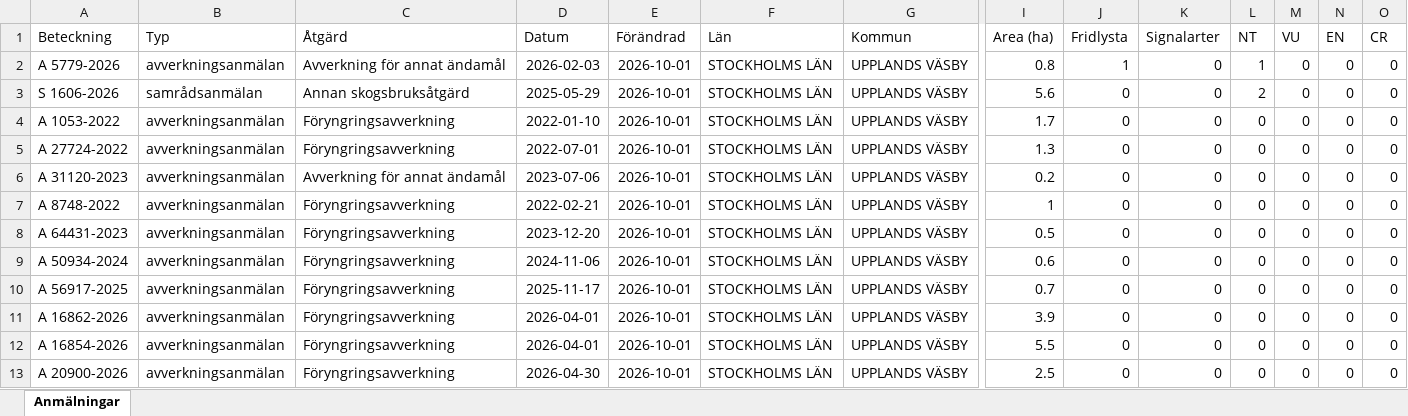
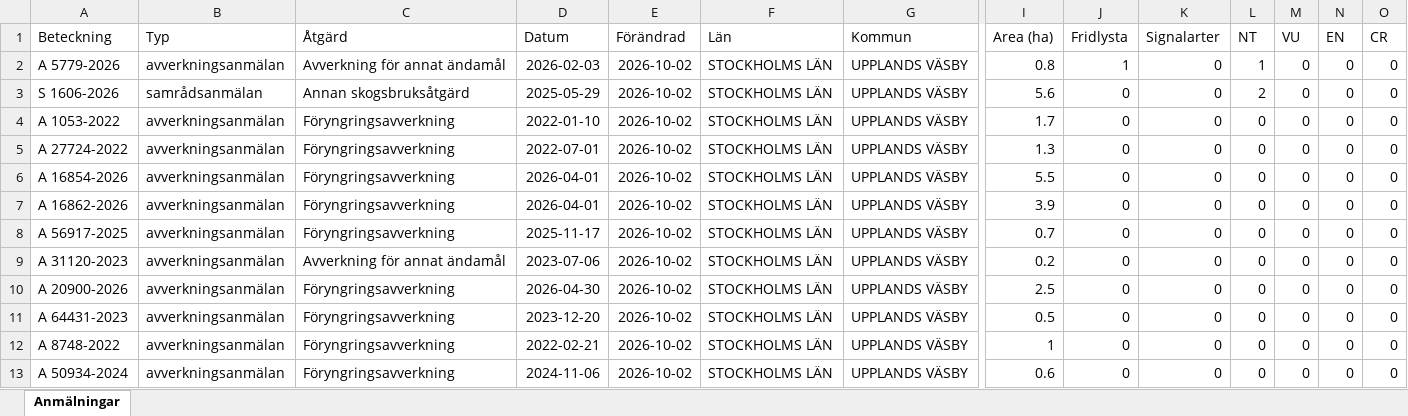
Before and after one commit to klasma/Logging_0114, an Excel workbook: Översikt UPPLANDS VÄSBY.xlsx, sheet Anmälningar, drawn as a sheet; only a part is shown, gaps mark what is left out; values as stored, in another font and other column widths than the file's, no borders; removed rows and columns are numbered as before the commit, all else as after; rows hold the shown columns only; the diff names each change by its address in the sheet, - before the commit and + after, or states it on an @@ line.

```diff
--- a/Översikt UPPLANDS VÄSBY.xlsx (sheet Anmälningar)
+++ b/Översikt UPPLANDS VÄSBY.xlsx (sheet Anmälningar)
-E2:E5 (Förändrad): 2026-10-01
+E2:E5 (Förändrad): 2026-10-02
+row 6: A 16854-2026 | avverkningsanmälan | Föryngringsavverkning | 2026-04-01 | 2026-10-02 | STOCKHOLMS LÄN | UPPLANDS VÄSBY | 5.5 | 0 | 0 | 0 | 0 | 0 | 0
+row 7: A 16862-2026 | avverkningsanmälan | Föryngringsavverkning | 2026-04-01 | 2026-10-02 | STOCKHOLMS LÄN | UPPLANDS VÄSBY | 3.9 | 0 | 0 | 0 | 0 | 0 | 0
+row 8: A 56917-2025 | avverkningsanmälan | Föryngringsavverkning | 2025-11-17 | 2026-10-02 | STOCKHOLMS LÄN | UPPLANDS VÄSBY | 0.7 | 0 | 0 | 0 | 0 | 0 | 0
-E9:E11 (Förändrad): 2026-10-01
+E9:E11 (Förändrad): 2026-10-02
-A10 (Beteckning): A 8748-2022
+A10 (Beteckning): A 20900-2026
-D10 (Datum): 2022-02-21
+D10 (Datum): 2026-04-30
-I10 (Area (ha)): 1
+I10 (Area (ha)): 2.5
+row 12: A 8748-2022 | avverkningsanmälan | Föryngringsavverkning | 2022-02-21 | 2026-10-02 | STOCKHOLMS LÄN | UPPLANDS VÄSBY | 1 | 0 | 0 | 0 | 0 | 0 | 0
-E13 (Förändrad): 2026-10-01
+E13 (Förändrad): 2026-10-02
-row 10: A 56917-2025 | avverkningsanmälan | Föryngringsavverkning | 2025-11-17 | 2026-10-01 | STOCKHOLMS LÄN | UPPLANDS VÄSBY | 0.7 | 0 | 0 | 0 | 0 | 0 | 0
-row 11: A 16862-2026 | avverkningsanmälan | Föryngringsavverkning | 2026-04-01 | 2026-10-01 | STOCKHOLMS LÄN | UPPLANDS VÄSBY | 3.9 | 0 | 0 | 0 | 0 | 0 | 0
-row 12: A 16854-2026 | avverkningsanmälan | Föryngringsavverkning | 2026-04-01 | 2026-10-01 | STOCKHOLMS LÄN | UPPLANDS VÄSBY | 5.5 | 0 | 0 | 0 | 0 | 0 | 0
-row 13: A 20900-2026 | avverkningsanmälan | Föryngringsavverkning | 2026-04-30 | 2026-10-01 | STOCKHOLMS LÄN | UPPLANDS VÄSBY | 2.5 | 0 | 0 | 0 | 0 | 0 | 0
```
Also changed, not shown: artfynd/A 5779-2026 artfynd.xlsx, artfynd/S 1606-2026 artfynd.xlsx, 9 other files.
